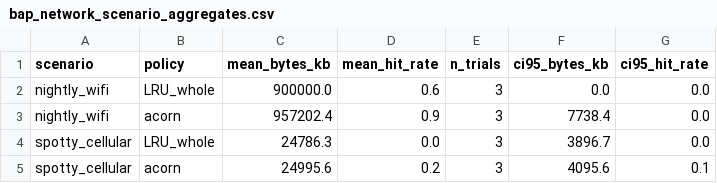
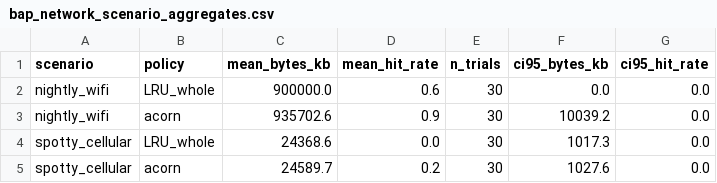
Before and after one commit to divineiloh/ACORN-Edu, a CSV file: results/data/bap_network_scenario_aggregates.csv, drawn as a sheet.

```diff
--- a/results/data/bap_network_scenario_aggregates.csv
+++ b/results/data/bap_network_scenario_aggregates.csv
@@ -1,5 +1,5 @@
 scenario,policy,mean_bytes_kb,mean_hit_rate,n_trials,ci95_bytes_kb,ci95_hit_rate
-nightly_wifi,LRU_whole,900000.0,0.6,3,0.0,0.0
-nightly_wifi,acorn,957202.4,0.9,3,7738.4,0.0
-spotty_cellular,LRU_whole,24786.3,0.0,3,3896.7,0.0
-spotty_cellular,acorn,24995.6,0.2,3,4095.6,0.1
+nightly_wifi,LRU_whole,900000.0,0.6,30,0.0,0.0
+nightly_wifi,acorn,935702.6,0.9,30,10039.2,0.0
+spotty_cellular,LRU_whole,24368.6,0.0,30,1017.3,0.0
+spotty_cellular,acorn,24589.7,0.2,30,1027.6,0.0
```
Also changed, not shown: results/ablation/ablation_summary_by_scenario.csv, results/data/bap_ablation_study_aggregates.csv, 12 other files.
